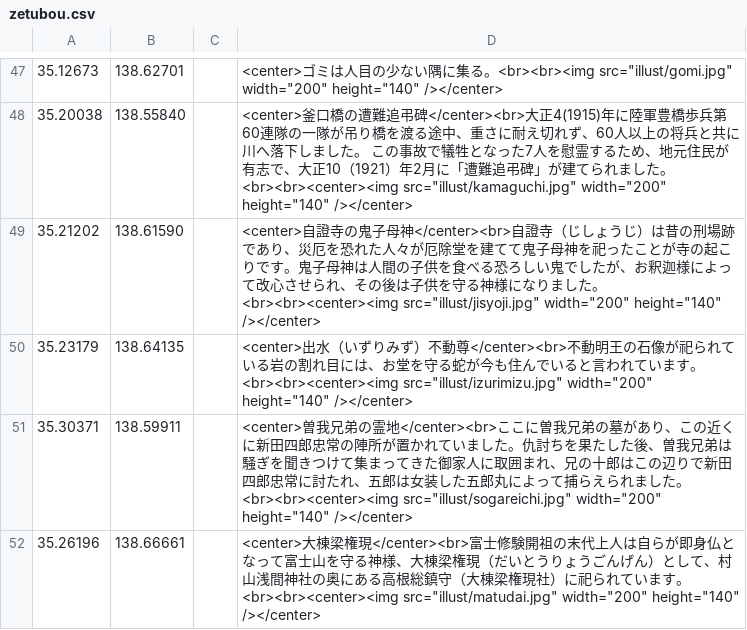
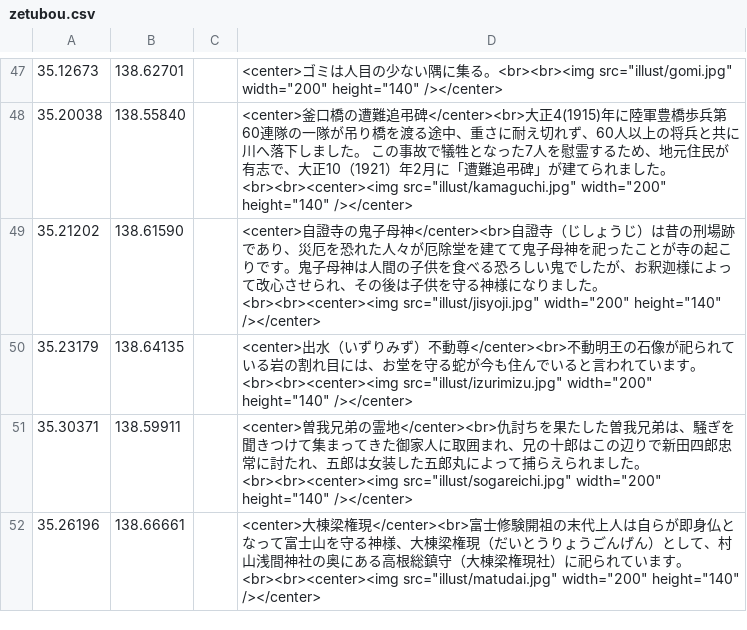
Before and after one commit to shibakin507/darkside, a CSV file: data/zetubou.csv, drawn as a sheet; only a part is shown, gaps mark what is left out.

Commit message:
Update zetubou.csv

```diff
--- a/data/zetubou.csv
+++ b/data/zetubou.csv
@@ -50,3 +50,3 @@
 35.23179,138.64135,,<center>出水（いずりみず）不動尊</center><br>不動明王の石像が祀られている岩の割れ目には、お堂を守る蛇が今も住んでいると言われています。<br><br><center><img src="illust/izurimizu.jpg" width="200" height="140" /></center>
-35.30371,138.59911,,<center>曽我兄弟の霊地</center><br>ここに曽我兄弟の墓があり、この近くに新田四郎忠常の陣所が置かれていました。仇討ちを果たした後、曽我兄弟は騒ぎを聞きつけて集まってきた御家人に取囲まれ、兄の十郎はこの辺りで新田四郎忠常に討たれ、五郎は女装した五郎丸によって捕らえられました。<br><br><center><img src="illust/sogareichi.jpg" width="200" height="140" /></center>
+35.30371,138.59911,,<center>曽我兄弟の霊地</center><br>仇討ちを果たした曽我兄弟は、騒ぎを聞きつけて集まってきた御家人に取囲まれ、兄の十郎はこの辺りで新田四郎忠常に討たれ、五郎は女装した五郎丸によって捕らえられました。<br><br><center><img src="illust/sogareichi.jpg" width="200" height="140" /></center>
 35.26196,138.66661,,<center>大棟梁権現</center><br>富士修験開祖の末代上人は自らが即身仏となって富士山を守る神様、大棟梁権現（だいとうりょうごんげん）として、村山浅間神社の奥にある高根総鎮守（大棟梁権現社）に祀られています。<br><br><center><img src="illust/matudai.jpg" width="200" height="140" /></center>
```
